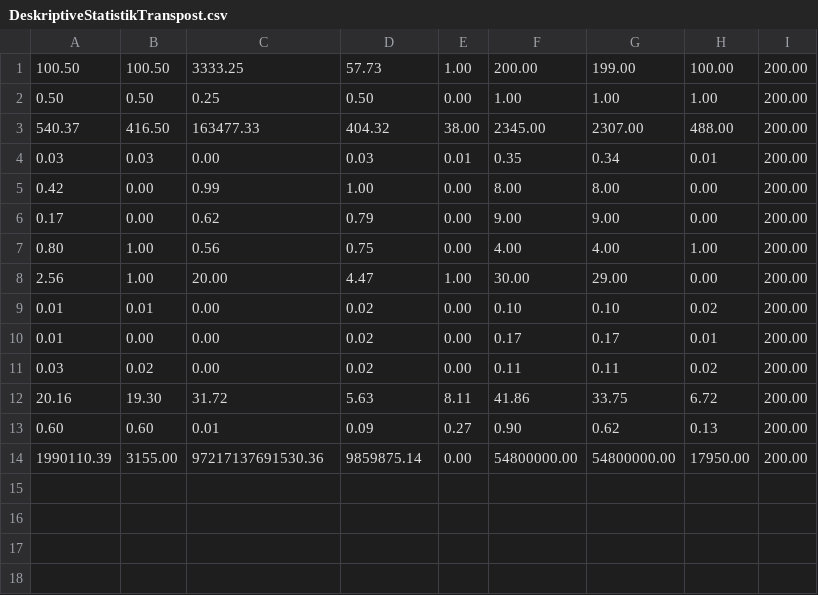
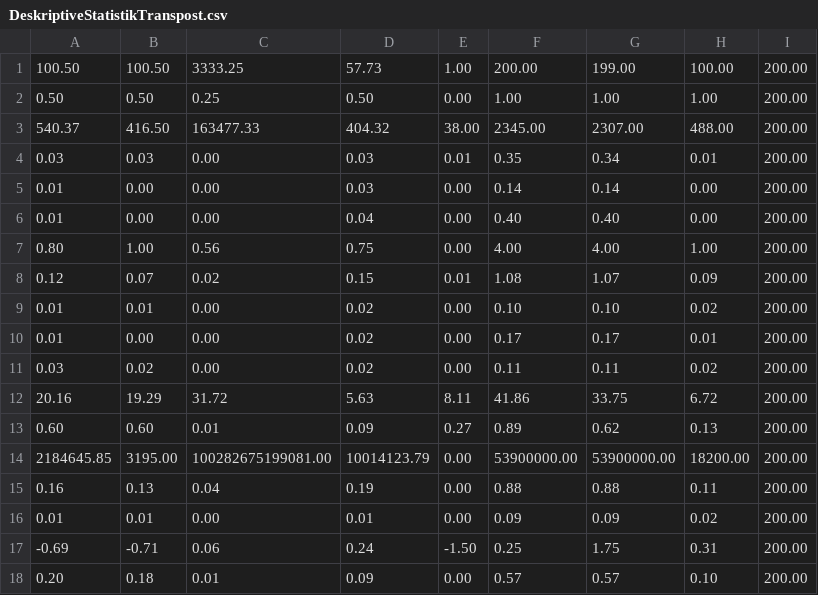
Before and after one commit to jsuckut/FakeNews, a CSV file: Deskriptive Stat. Datensatz (MATLAB)/Datenexporte/DeskriptiveStatistikTranspost.csv, drawn as a sheet.

```diff
--- a/Deskriptive Stat. Datensatz (MATLAB)/Datenexporte/DeskriptiveStatistikTranspost.csv
+++ b/Deskriptive Stat. Datensatz (MATLAB)/Datenexporte/DeskriptiveStatistikTranspost.csv
@@ -4,6 +4,6 @@
 0.03,0.03,0.00,0.03,0.01,0.35,0.34,0.01,200.00
-0.42,0.00,0.99,1.00,0.00,8.00,8.00,0.00,200.00
-0.17,0.00,0.62,0.79,0.00,9.00,9.00,0.00,200.00
+0.01,0.00,0.00,0.03,0.00,0.14,0.14,0.00,200.00
+0.01,0.00,0.00,0.04,0.00,0.40,0.40,0.00,200.00
 0.80,1.00,0.56,0.75,0.00,4.00,4.00,1.00,200.00
-2.56,1.00,20.00,4.47,1.00,30.00,29.00,0.00,200.00
+0.12,0.07,0.02,0.15,0.01,1.08,1.07,0.09,200.00
 0.01,0.01,0.00,0.02,0.00,0.10,0.10,0.02,200.00
@@ -11,4 +11,8 @@
 0.03,0.02,0.00,0.02,0.00,0.11,0.11,0.02,200.00
-20.16,19.30,31.72,5.63,8.11,41.86,33.75,6.72,200.00
-0.60,0.60,0.01,0.09,0.27,0.90,0.62,0.13,200.00
-1990110.39,3155.00,97217137691530.36,9859875.14,0.00,54800000.00,54800000.00,17950.00,200.00
+20.16,19.29,31.72,5.63,8.11,41.86,33.75,6.72,200.00
+0.60,0.60,0.01,0.09,0.27,0.89,0.62,0.13,200.00
+2184645.85,3195.00,100282675199081.00,10014123.79,0.00,53900000.00,53900000.00,18200.00,200.00
+0.16,0.13,0.04,0.19,0.00,0.88,0.88,0.11,200.00
+0.01,0.01,0.00,0.01,0.00,0.09,0.09,0.02,200.00
+-0.69,-0.71,0.06,0.24,-1.50,0.25,1.75,0.31,200.00
+0.20,0.18,0.01,0.09,0.00,0.57,0.57,0.10,200.00
```
Also changed, not shown: Deskriptive Stat. Datensatz (MATLAB)/Datenexporte/DeskriptiveStatistik.csv, 4 other files.
